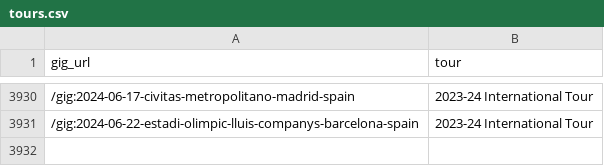
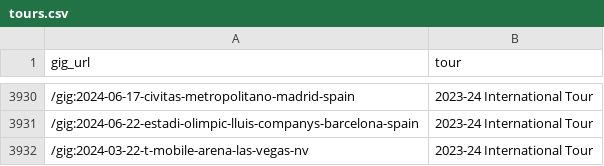
Before and after one commit to obrienjoey/springsteen_db, a CSV file: csv/tours.csv, drawn as a sheet; only a part is shown, gaps mark what is left out.

Commit message:
updated setlist data Sat Dec  9 10:39:54 GMT 2023

```diff
--- a/csv/tours.csv
+++ b/csv/tours.csv
@@ -3931 +3931,2 @@ gig_url,tour
 /gig:2024-06-22-estadi-olimpic-lluis-companys-barcelona-spain,2023-24 International Tour
+/gig:2024-03-22-t-mobile-arena-las-vegas-nv,2023-24 International Tour
```
Also changed, not shown: 1 other file.
